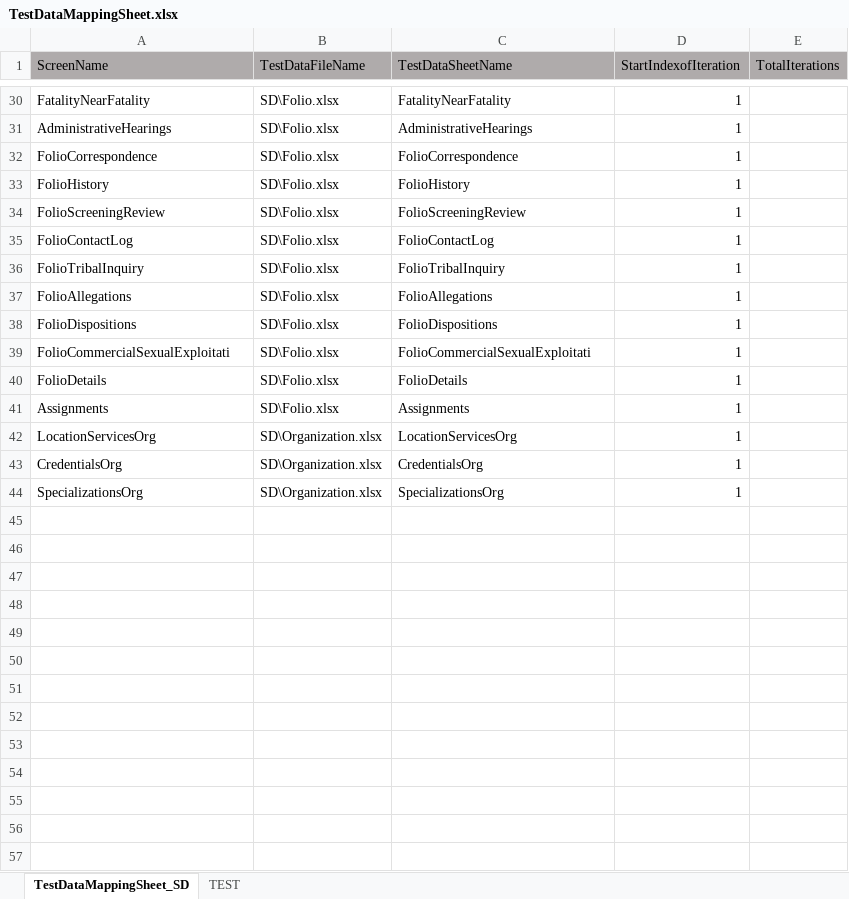
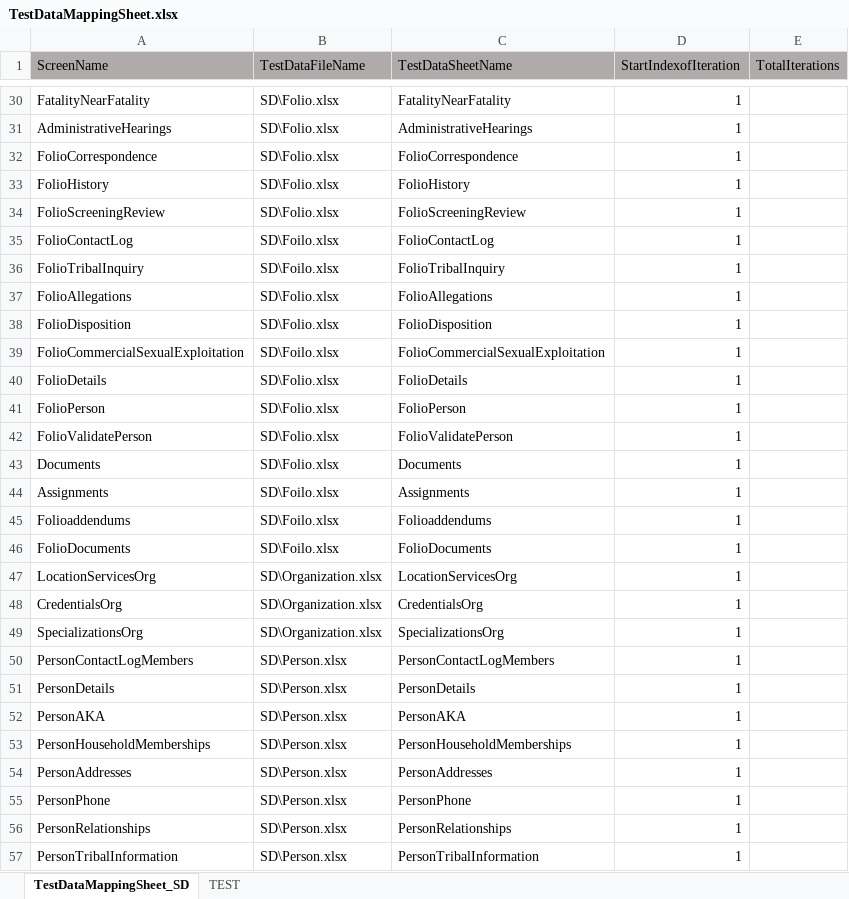
Before and after one commit to Yaswanthkumar-Naidu/TestDataExcel, an Excel workbook: TestDataMappingSheet.xlsx, sheet TestDataMappingSheet_SD, drawn as a sheet; only a part is shown, gaps mark what is left out; values as stored, in another font and other column widths than the file's, no borders; addresses are those after the commit; the diff names each change by its address in the sheet, - before the commit and + after, or states it on an @@ line.

```diff
--- a/TestDataMappingSheet.xlsx (sheet TestDataMappingSheet_SD)
+++ b/TestDataMappingSheet.xlsx (sheet TestDataMappingSheet_SD)
-B35:B36 (TestDataFileName): SD\Folio.xlsx
+B35:B36 (TestDataFileName): SD\Foilo.xlsx
-A38 (ScreenName): FolioDispositions
+A38 (ScreenName): FolioDisposition
-C38 (TestDataSheetName): FolioDispositions
+C38 (TestDataSheetName): FolioDisposition
-A39 (ScreenName): FolioCommercialSexualExploitati
+A39 (ScreenName): FolioCommercialSexualExploitation
-B39 (TestDataFileName): SD\Folio.xlsx
+B39 (TestDataFileName): SD\Foilo.xlsx
-C39 (TestDataSheetName): FolioCommercialSexualExploitati
+C39 (TestDataSheetName): FolioCommercialSexualExploitation
+row 41: FolioPerson | SD\Folio.xlsx | FolioPerson | 1
+row 42: FolioValidatePerson | SD\Folio.xlsx | FolioValidatePerson | 1
+row 43: Documents | SD\Folio.xlsx | Documents | 1
-B44 (TestDataFileName): SD\Folio.xlsx
+B44 (TestDataFileName): SD\Foilo.xlsx
+row 45: Folioaddendums | SD\Foilo.xlsx | Folioaddendums | 1
+row 46: FolioDocuments | SD\Foilo.xlsx | FolioDocuments | 1
+row 50: PersonContactLogMembers | SD\Person.xlsx | PersonContactLogMembers | 1
+row 51: PersonDetails | SD\Person.xlsx | PersonDetails | 1
+row 52: PersonAKA | SD\Person.xlsx | PersonAKA | 1
+row 53: PersonHouseholdMemberships | SD\Person.xlsx | PersonHouseholdMemberships | 1
+row 54: PersonAddresses | SD\Person.xlsx | PersonAddresses | 1
+row 55: PersonPhone | SD\Person.xlsx | PersonPhone | 1
+row 56: PersonRelationships | SD\Person.xlsx | PersonRelationships | 1
+row 57: PersonTribalInformation | SD\Person.xlsx | PersonTribalInformation | 1
```
Also changed, not shown: Folio.xlsx.
